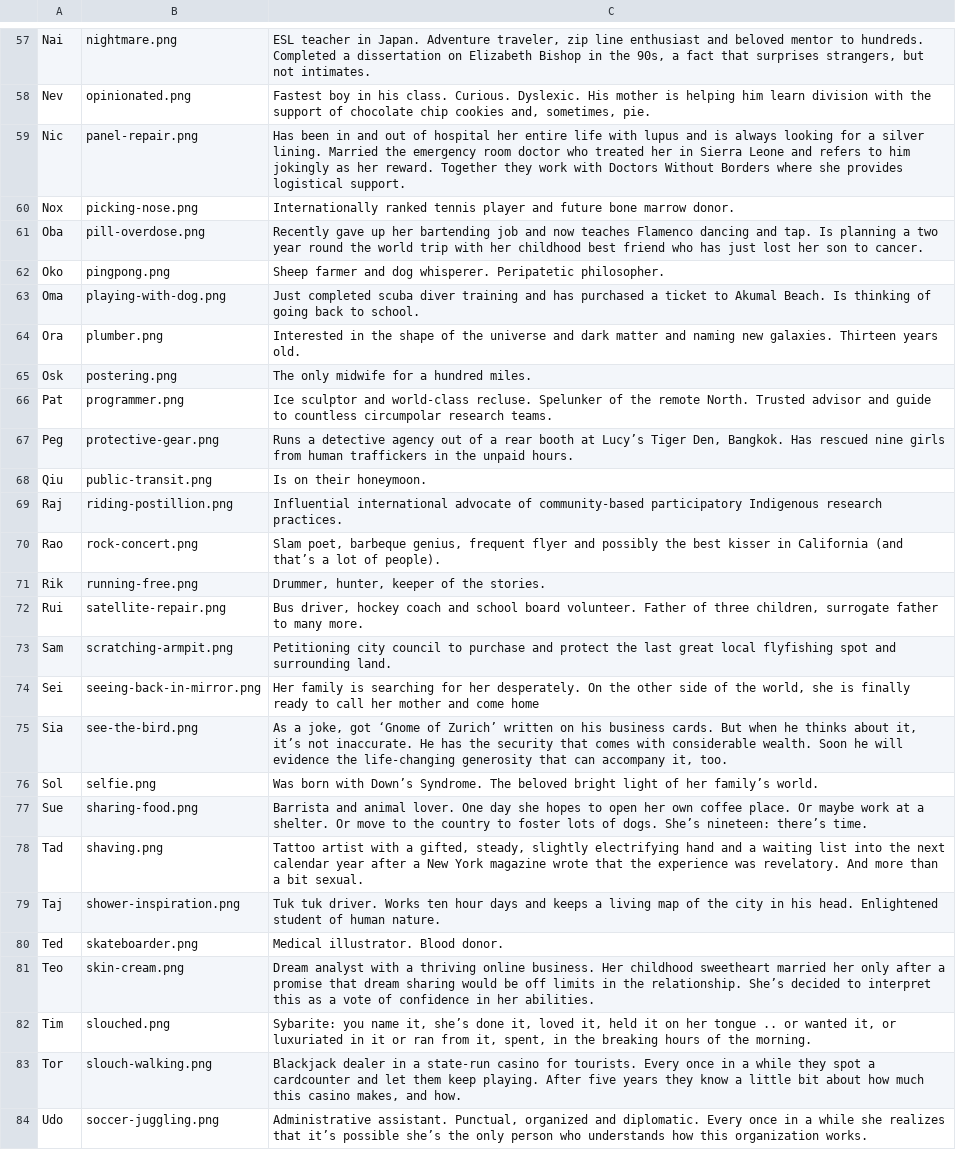
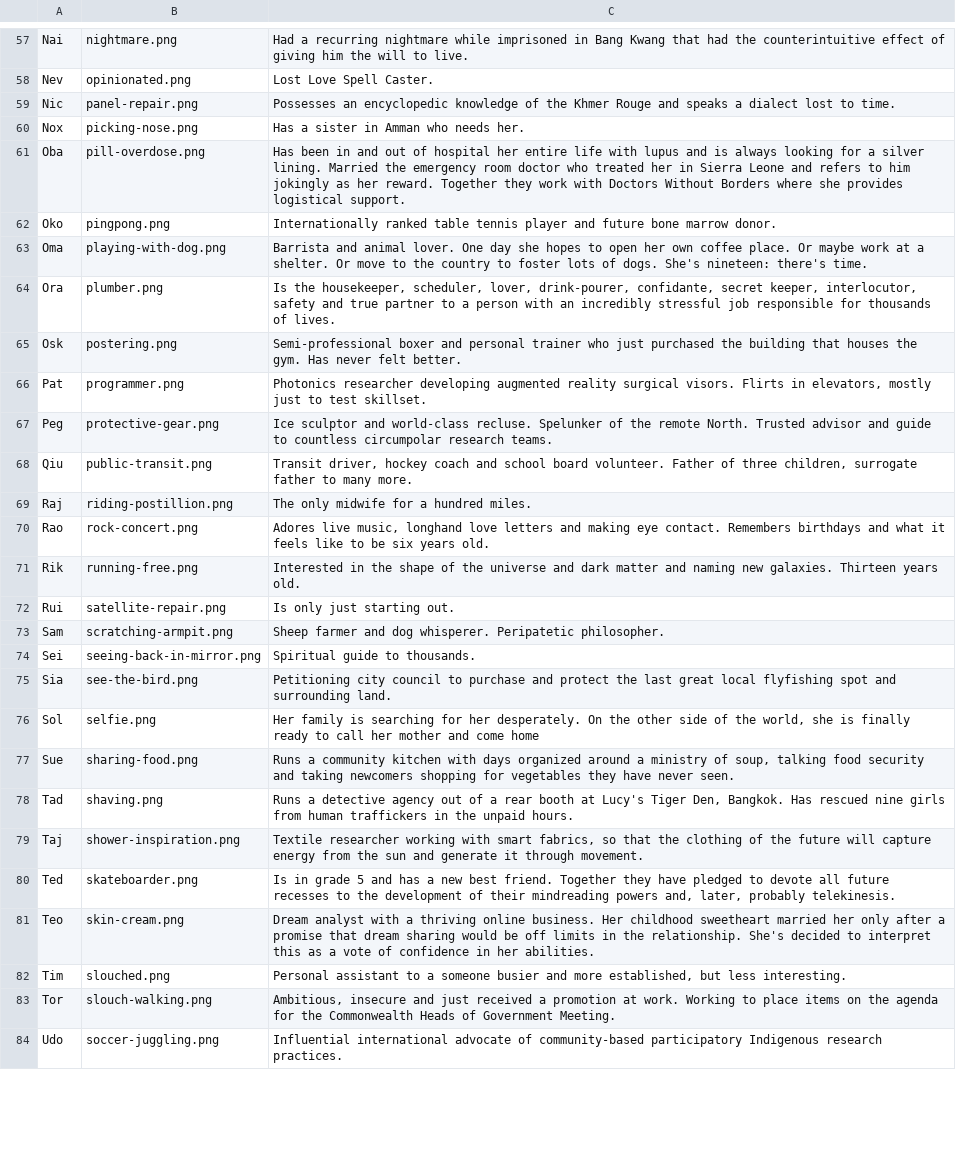
Before and after one commit to sdsolle/poxemon, a CSV file: nanostories.csv, drawn as a sheet; only a part is shown, gaps mark what is left out; the diff covers the shown part only; the diff names each change by its address in the sheet, - before the commit and + after, or states it on an @@ line.

```diff
--- a/nanostories.csv
+++ b/nanostories.csv
-C57: ESL teacher in Japan. Adventure traveler, zip line enthusiast and beloved mentor to hundreds. Completed a dissertation on Elizabeth Bishop in the 90s, a fact that surprises strangers, but not intimates.
+C57: Had a recurring nightmare while imprisoned in Bang Kwang that had the counterintuitive effect of giving him the will to live.
-C58: Fastest boy in his class. Curious. Dyslexic. His mother is helping him learn division with the support of chocolate chip cookies and, sometimes, pie.
+C58: Lost Love Spell Caster.
-C59: Has been in and out of hospital her entire life with lupus and is always looking for a silver lining. Married the emergency room doctor who treated her in Sierra Leone and refers to him jokingly as her reward. Together they work with Doctors Without Borders where she provides logistical support.
+C59: Possesses an encyclopedic knowledge of the Khmer Rouge and speaks a dialect lost to time.
-C60: Internationally ranked tennis player and future bone marrow donor.
+C60: Has a sister in Amman who needs her.
-C61: Recently gave up her bartending job and now teaches Flamenco dancing and tap. Is planning a two year round the world trip with her childhood best friend who has just lost her son to cancer.
+C61: Has been in and out of hospital her entire life with lupus and is always looking for a silver lining. Married the emergency room doctor who treated her in Sierra Leone and refers to him jokingly as her reward. Together they work with Doctors Without Borders where she provides logistical support.
-C62: Sheep farmer and dog whisperer. Peripatetic philosopher.
+C62: Internationally ranked table tennis player and future bone marrow donor.
-C63: Just completed scuba diver training and has purchased a ticket to Akumal Beach. Is thinking of going back to school.
+C63: Barrista and animal lover. One day she hopes to open her own coffee place. Or maybe work at a shelter. Or move to the country to foster lots of dogs. She's nineteen: there's time.
-C64: Interested in the shape of the universe and dark matter and naming new galaxies. Thirteen years old.
+C64: Is the housekeeper, scheduler, lover, drink-pourer, confidante, secret keeper, interlocutor, safety and true partner to a person with an incredibly stressful job responsible for thousands of lives.
-C65: The only midwife for a hundred miles.
+C65: Semi-professional boxer and personal trainer who just purchased the building that houses the gym. Has never felt better.
-C66: Ice sculptor and world-class recluse. Spelunker of the remote North. Trusted advisor and guide to countless circumpolar research teams.
+C66: Photonics researcher developing augmented reality surgical visors. Flirts in elevators, mostly just to test skillset.
-C67: Runs a detective agency out of a rear booth at Lucy’s Tiger Den, Bangkok. Has rescued nine girls from human traffickers in the unpaid hours.
+C67: Ice sculptor and world-class recluse. Spelunker of the remote North. Trusted advisor and guide to countless circumpolar research teams.
-C68: Is on their honeymoon.
+C68: Transit driver, hockey coach and school board volunteer. Father of three children, surrogate father to many more.
-C69: Influential international advocate of community-based participatory Indigenous research practices.
+C69: The only midwife for a hundred miles.
-C70: Slam poet, barbeque genius, frequent flyer and possibly the best kisser in California (and that’s a lot of people).
+C70: Adores live music, longhand love letters and making eye contact. Remembers birthdays and what it feels like to be six years old.
-C71: Drummer, hunter, keeper of the stories.
+C71: Interested in the shape of the universe and dark matter and naming new galaxies. Thirteen years old.
-C72: Bus driver, hockey coach and school board volunteer. Father of three children, surrogate father to many more.
+C72: Is only just starting out.
-C73: Petitioning city council to purchase and protect the last great local flyfishing spot and surrounding land.
+C73: Sheep farmer and dog whisperer. Peripatetic philosopher.
-C74: Her family is searching for her desperately. On the other side of the world, she is finally ready to call her mother and come home
+C74: Spiritual guide to thousands.
-C75: As a joke, got ‘Gnome of Zurich’ written on his business cards. But when he thinks about it, it’s not inaccurate. He has the security that comes with considerable wealth. Soon he will evidence the life-changing generosity that can accompany it, too.
+C75: Petitioning city council to purchase and protect the last great local flyfishing spot and surrounding land.
-C76: Was born with Down’s Syndrome. The beloved bright light of her family’s world.
+C76: Her family is searching for her desperately. On the other side of the world, she is finally ready to call her mother and come home
-C77: Barrista and animal lover. One day she hopes to open her own coffee place. Or maybe work at a shelter. Or move to the country to foster lots of dogs. She’s nineteen: there’s time.
+C77: Runs a community kitchen with days organized around a ministry of soup, talking food security and taking newcomers shopping for vegetables they have never seen.
-C78: Tattoo artist with a gifted, steady, slightly electrifying hand and a waiting list into the next calendar year after a New York magazine wrote that the experience was revelatory. And more than a bit sexual.
+C78: Runs a detective agency out of a rear booth at Lucy's Tiger Den, Bangkok. Has rescued nine girls from human traffickers in the unpaid hours.
-C79: Tuk tuk driver. Works ten hour days and keeps a living map of the city in his head. Enlightened student of human nature.
+C79: Textile researcher working with smart fabrics, so that the clothing of the future will capture energy from the sun and generate it through movement.
-C80: Medical illustrator. Blood donor.
+C80: Is in grade 5 and has a new best friend. Together they have pledged to devote all future recesses to the development of their mindreading powers and, later, probably telekinesis.
-C81: …the relationship. She’s decided to…
+C81: …the relationship. She's decided to…
-C82: Sybarite: you name it, she’s done it, loved it, held it on her tongue .. or wanted it, or luxuriated in it or ran from it, spent, in the breaking hours of the morning.
+C82: Personal assistant to a someone busier and more established, but less interesting.
-C83: Blackjack dealer in a state-run casino for tourists. Every once in a while they spot a cardcounter and let them keep playing. After five years they know a little bit about how much this casino makes, and how.
+C83: Ambitious, insecure and just received a promotion at work. Working to place items on the agenda for the Commonwealth Heads of Government Meeting.
-C84: Administrative assistant. Punctual, organized and diplomatic. Every once in a while she realizes that it’s possible she’s the only person who understands how this organization works.
+C84: Influential international advocate of community-based participatory Indigenous research practices.
```
Also changed, not shown: 69 edited cells elsewhere in this file.
